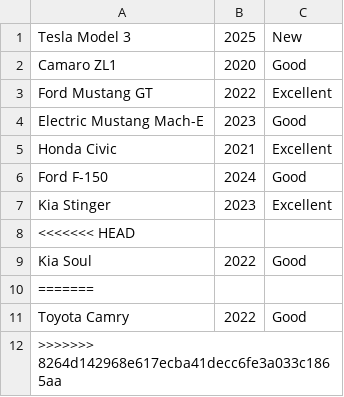
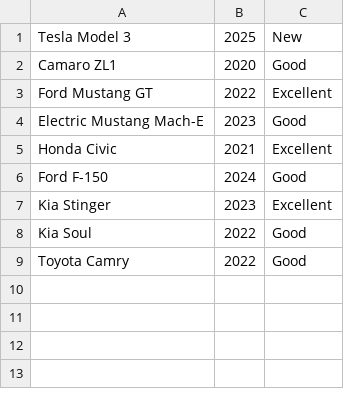
Before and after one commit to bigmonkeykilla/teamproject_cars, a CSV file: cars_info.csv, drawn as a sheet.

Commit message:
Fixed Errors

```diff
--- a/cars_info.csv
+++ b/cars_info.csv
@@ -7,6 +7,3 @@ Ford F-150,2024,Good
 Kia Stinger,2023,Excellent
-<<<<<<< HEAD
 Kia Soul,2022,Good
-=======
 Toyota Camry,2022,Good
->>>>>>> 8264d142968e617ecba41decc6fe3a033c1865aa
```
